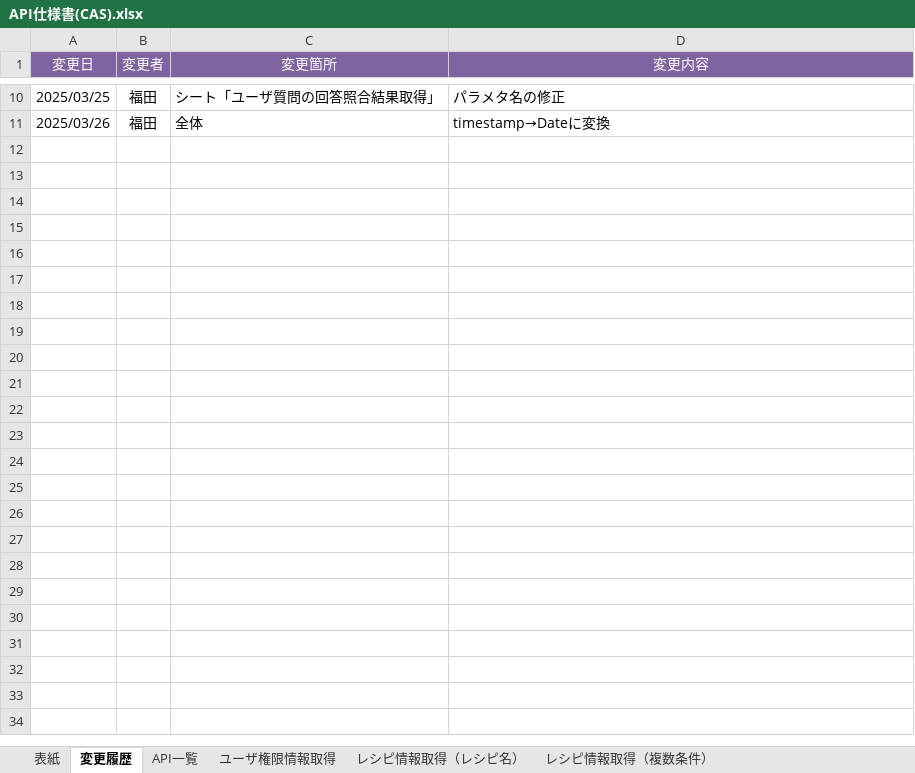
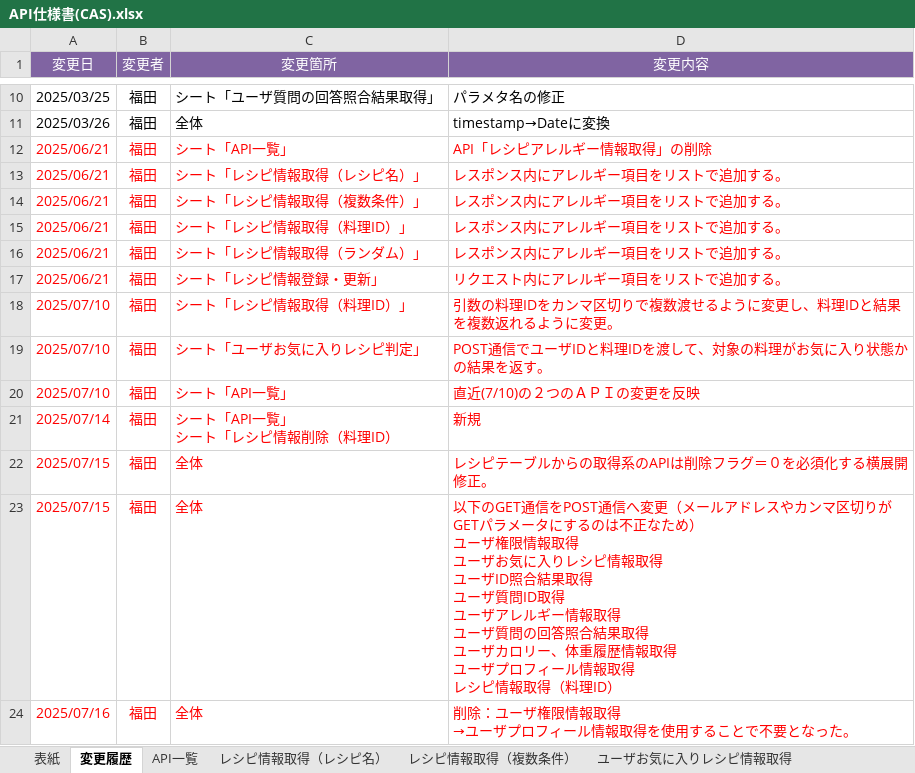
Before and after one commit to Fukuta-Y/Jashin_CAS_doc, an Excel workbook: 画面設計/API仕様書(CAS).xlsx, sheet 変更履歴, drawn as a sheet; only a part is shown, gaps mark what is left out; values as stored, in another font and other column widths than the file's, no borders; charts and pictures not drawn; ↵ is a line break in a cell; the diff names each change by its address in the sheet, - before the commit and + after, or states it on an @@ line.

```diff
--- a/画面設計/API仕様書(CAS).xlsx (sheet 変更履歴)
+++ b/画面設計/API仕様書(CAS).xlsx (sheet 変更履歴)
-sheet tab: ユーザ権限情報取得
+row 12: 2025/06/21 | 福田 | シート「API一覧」 | API「レシピアレルギー情報取得」の削除
+row 13: 2025/06/21 | 福田 | シート「レシピ情報取得（レシピ名）」 | レスポンス内にアレルギー項目をリストで追加する。
+row 14: 2025/06/21 | 福田 | シート「レシピ情報取得（複数条件）」 | レスポンス内にアレルギー項目をリストで追加する。
+row 15: 2025/06/21 | 福田 | シート「レシピ情報取得（料理ID）」 | レスポンス内にアレルギー項目をリストで追加する。
+row 16: 2025/06/21 | 福田 | シート「レシピ情報取得（ランダム）」 | レスポンス内にアレルギー項目をリストで追加する。
+row 17: 2025/06/21 | 福田 | シート「レシピ情報登録・更新」 | リクエスト内にアレルギー項目をリストで追加する。
+row 18: 2025/07/10 | 福田 | シート「レシピ情報取得（料理ID）」 | 引数の料理IDをカンマ区切りで複数渡せるように変更し、料理IDと結果を複数返れるように変更。
+row 19: 2025/07/10 | 福田 | シート「ユーザお気に入りレシピ判定」 | POST通信でユーザIDと料理IDを渡して、対象の料理がお気に入り状態かの結果を返す。
+row 20: 2025/07/10 | 福田 | シート「API一覧」 | 直近(7/10)の２つのＡＰＩの変更を反映
+row 21: 2025/07/14 | 福田 | シート「API一覧」 ↵ シート「レシピ情報削除（料理ID） | 新規
+row 22: 2025/07/15 | 福田 | 全体 | レシピテーブルからの取得系のAPIは削除フラグ＝０を必須化する横展開修正。
+row 23: 2025/07/15 | 福田 | 全体 | 以下のGET通信をPOST通信へ変更（メールアドレスやカンマ区切りがGETパラメータにするのは不正なため） ↵ ユーザ権限情報取得 ↵ ユーザお気に入りレシピ情報取得 ↵ ユーザID照合結果取得 ↵ ユーザ質問ID取得 ↵ ユーザアレルギー情報取得 ↵ ユーザ質問の回答照合結果取得 ↵ ユーザカロリー、体重履歴情報取得 ↵ ユーザプロフィール情報取得 ↵ レシピ情報取得（料理ID）
+row 24: 2025/07/16 | 福田 | 全体 | 削除：ユーザ権限情報取得 ↵ →ユーザプロフィール情報取得を使用することで不要となった。
```
Also changed, not shown: sheet API一覧, sheet レシピ情報登録・更新, sheet レシピ情報取得（料理ID）, sheet レシピ情報取得（複数条件）, sheet レシピ情報取得（レシピ名）, sheet レシピ情報取得（ランダム）, 10 more sheets, other sheet tabs, charts or pictures, 画面設計/【画面設計】06_ユーザログイン.xlsx, 画面設計/【画面設計】08_質問回答.xlsx, 18 other files.
